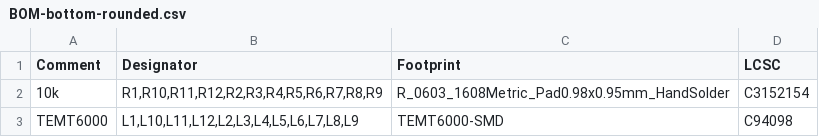
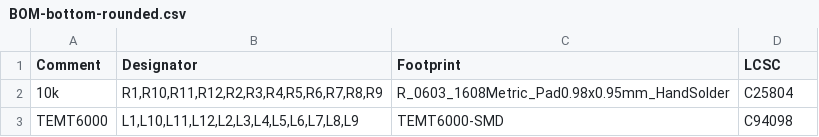
Before and after one commit to PorridgePi/soccer-pcbs, a CSV file: internationals/pcbs/bottom/jlcpcb/production_files/BOM-bottom-rounded.csv, drawn as a sheet.

Commit message:
pcbs: bottom: feat: add updated gerber without short

```diff
--- a/internationals/pcbs/bottom/jlcpcb/production_files/BOM-bottom-rounded.csv
+++ b/internationals/pcbs/bottom/jlcpcb/production_files/BOM-bottom-rounded.csv
@@ -1,3 +1,3 @@
 Comment,Designator,Footprint,LCSC
-10k,"R1,R10,R11,R12,R2,R3,R4,R5,R6,R7,R8,R9",R_0603_1608Metric_Pad0.98x0.95mm_HandSolder,C3152154
+10k,"R1,R10,R11,R12,R2,R3,R4,R5,R6,R7,R8,R9",R_0603_1608Metric_Pad0.98x0.95mm_HandSolder,C25804
 TEMT6000,"L1,L10,L11,L12,L2,L3,L4,L5,L6,L7,L8,L9",TEMT6000-SMD,C94098
```
Also changed, not shown: 15 other files.
